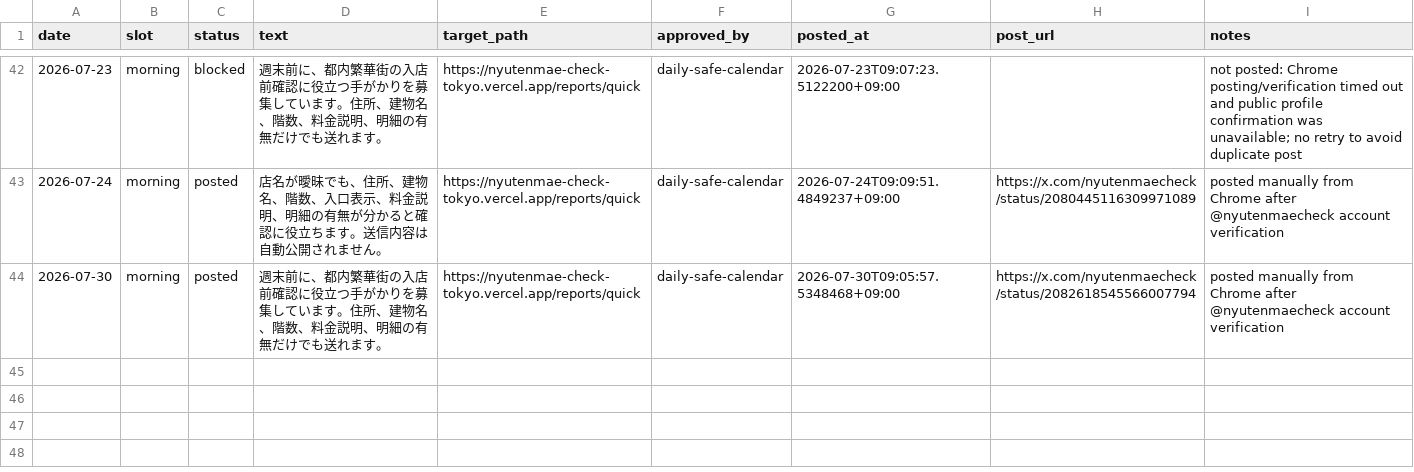
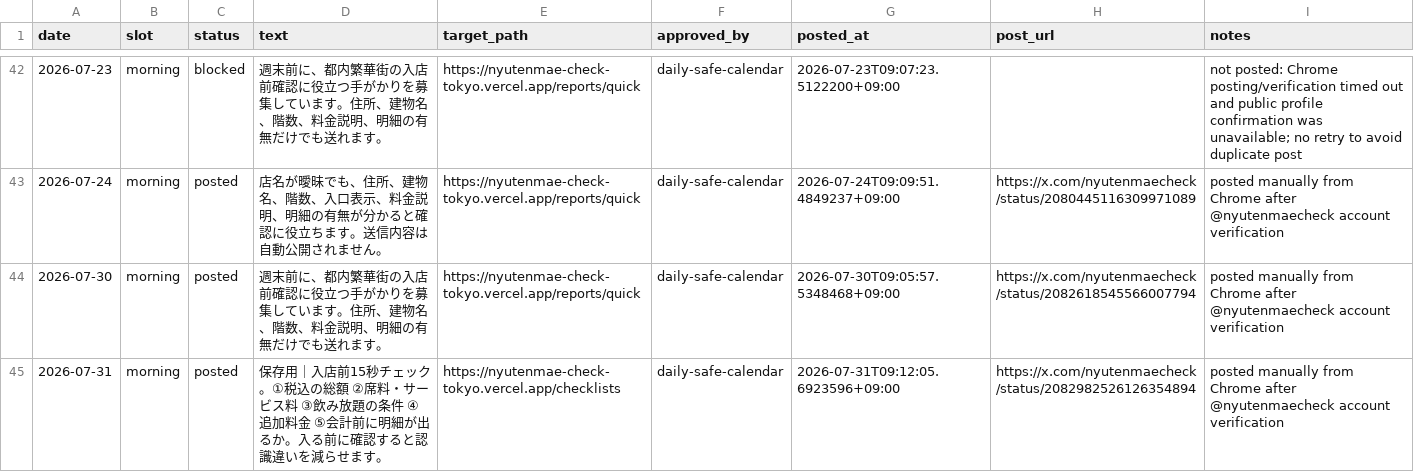
Before and after one commit to machonaengineer/nyutenmae-check-tokyo, a CSV file: SNS_AUTO_POST_QUEUE.csv, drawn as a sheet; only a part is shown, gaps mark what is left out.

Commit message:
Record July 31 SNS post

```diff
--- a/SNS_AUTO_POST_QUEUE.csv
+++ b/SNS_AUTO_POST_QUEUE.csv
@@ -44 +44,2 @@ date,slot,status,text,target_path,approved_by,posted_at,post_url,notes
 2026-07-30,morning,posted,週末前に、都内繁華街の入店前確認に役立つ手がかりを募集しています。住所、建物名、階数、料金説明、明細の有無だけでも送れます。,https://nyutenmae-check-tokyo.vercel.app/reports/quick,daily-safe-calendar,2026-07-30T09:05:57.5348468+09:00,https://x.com/nyutenmaecheck/status/2082618545566007794,posted manually from Chrome after @nyutenmaecheck account verification
+2026-07-31,morning,posted,保存用｜入店前15秒チェック。①税込の総額 ②席料・サービス料 ③飲み放題の条件 ④追加料金 ⑤会計前に明細が出るか。入る前に確認すると認識違いを減らせます。,https://nyutenmae-check-tokyo.vercel.app/checklists,daily-safe-calendar,2026-07-31T09:12:05.6923596+09:00,https://x.com/nyutenmaecheck/status/2082982526126354894,posted manually from Chrome after @nyutenmaecheck account verification
```
